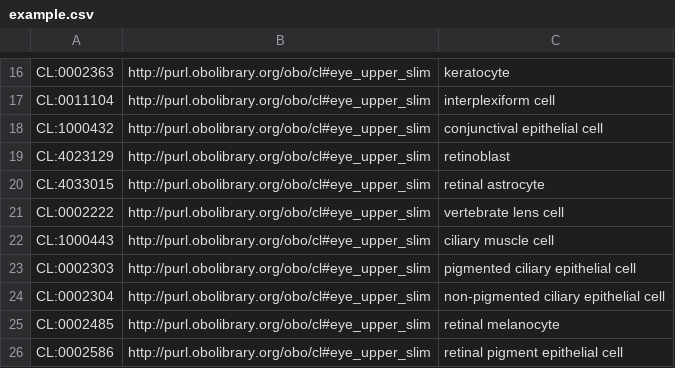
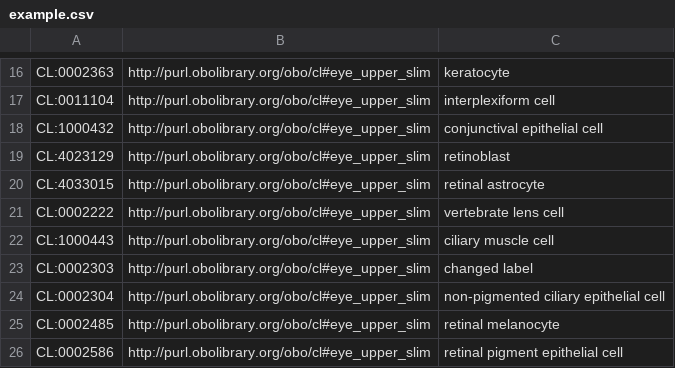
Before and after one commit to anitacaron/cato, a CSV file: src/templates/example.csv, drawn as a sheet; only a part is shown, gaps mark what is left out.

Commit message:
update template

```diff
--- a/src/templates/example.csv
+++ b/src/templates/example.csv
@@ -22,3 +22,3 @@ CL:0002222,http://purl.obolibrary.org/obo/cl#eye_upper_slim,vertebrate lens cell
 CL:1000443,http://purl.obolibrary.org/obo/cl#eye_upper_slim,ciliary muscle cell
-CL:0002303,http://purl.obolibrary.org/obo/cl#eye_upper_slim,pigmented ciliary epithelial cell
+CL:0002303,http://purl.obolibrary.org/obo/cl#eye_upper_slim,changed label
 CL:0002304,http://purl.obolibrary.org/obo/cl#eye_upper_slim,non-pigmented ciliary epithelial cell
```
Also changed, not shown: 1 other file.
